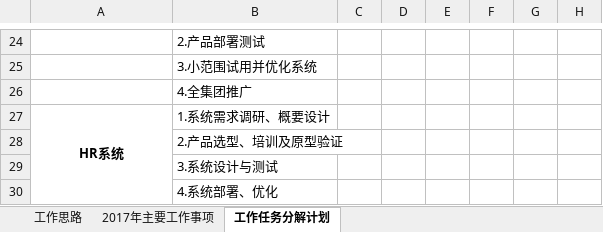
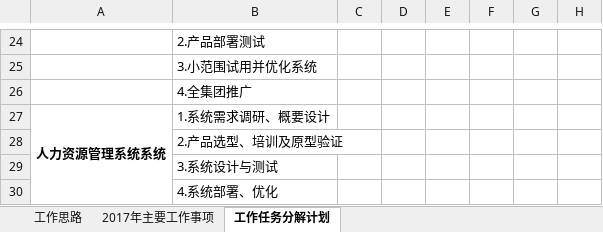
Before and after one commit to halfsilvered/PersonalFiles, an Excel workbook: 年终总结/2017工作计划--系统研发部.xlsx, sheet 工作任务分解计划, drawn as a sheet; only a part is shown, gaps mark what is left out; values as stored, in another font and other column widths than the file's, no borders; charts and pictures not drawn; the diff names each change by its address in the sheet, - before the commit and + after, or states it on an @@ line.

```diff
--- a/年终总结/2017工作计划--系统研发部.xlsx (sheet 工作任务分解计划)
+++ b/年终总结/2017工作计划--系统研发部.xlsx (sheet 工作任务分解计划)
-A27: HR系统
+A27: 人力资源管理系统系统
```
Also changed, not shown: 1 other file.
